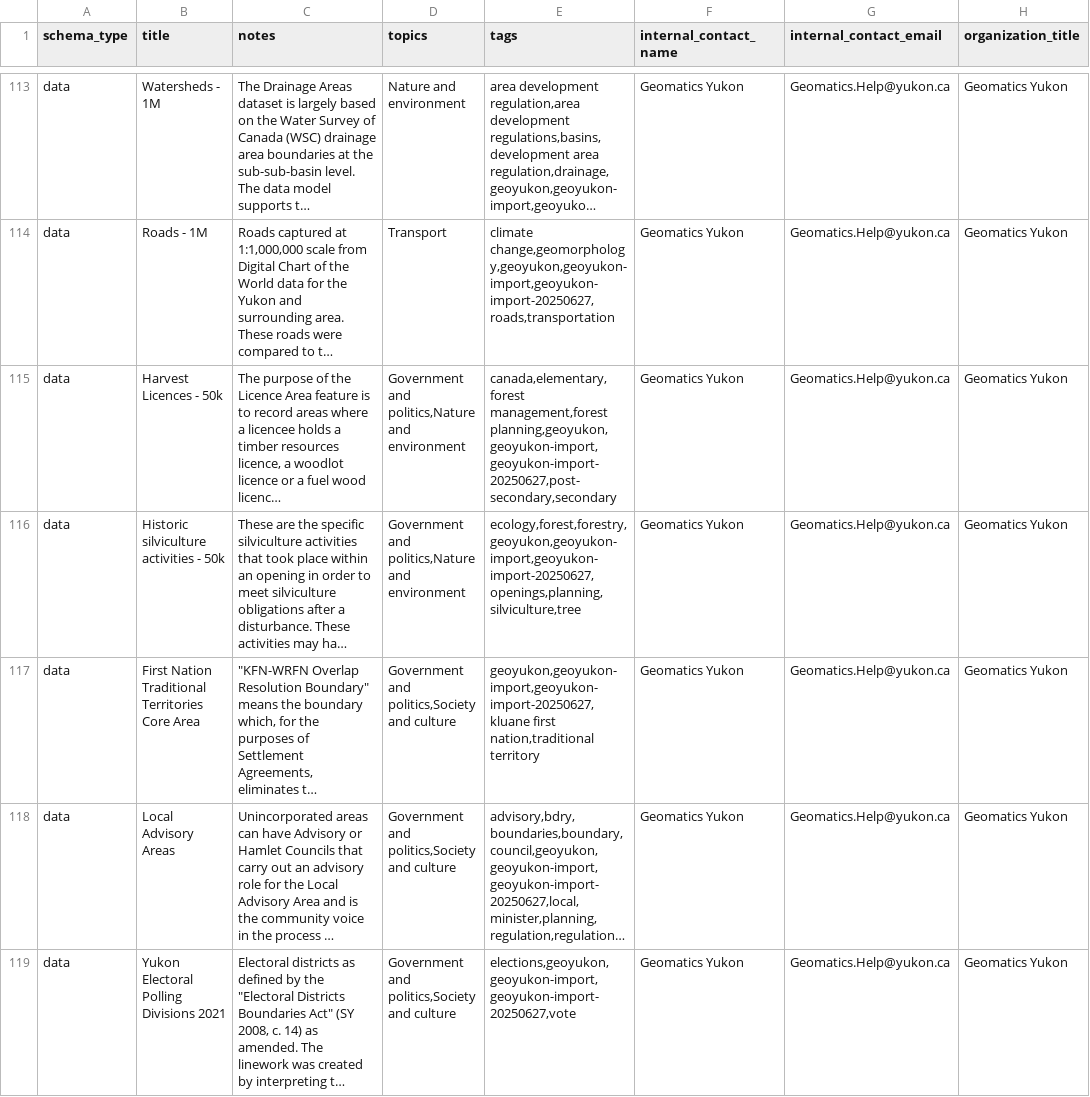
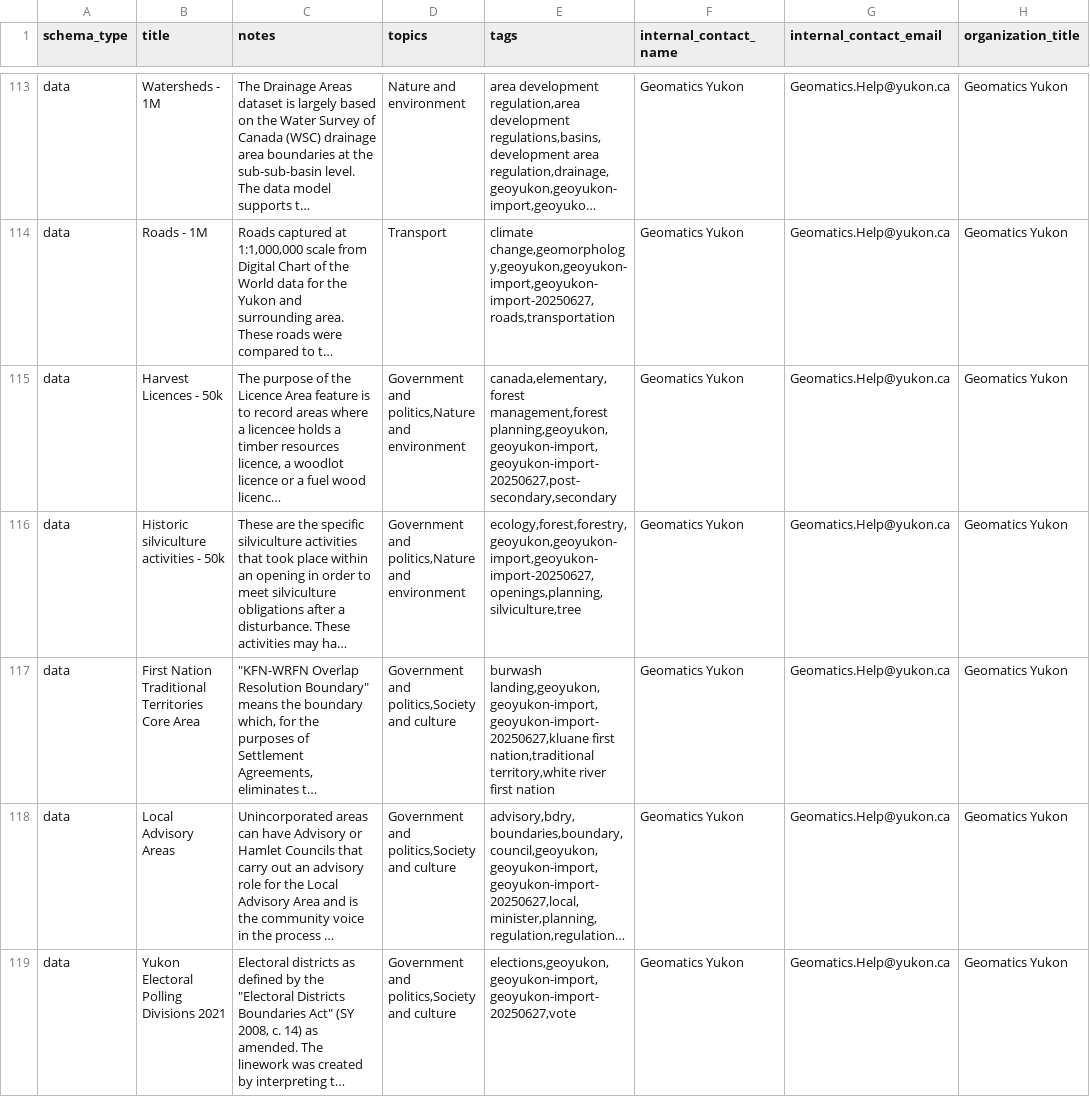
Before and after one commit to ytgov/dkan-to-ckan-csv-migration-r, a CSV file: output/data.csv, drawn as a sheet; only a part is shown, gaps mark what is left out; long unchanged cells end in …; the diff covers the shown part only; the diff names each change by its address in the sheet, - before the commit and + after, or states it on an @@ line.

Commit message:
YGS publication importing/converting

```diff
--- a/output/data.csv
+++ b/output/data.csv
-E117 (tags): geoyukon,geoyukon-import,geoyukon-import-20250627,kluane first nation,traditional territory
+E117 (tags): burwash landing,geoyukon,geoyukon-import,geoyukon-import-20250627,kluane first nation,traditional territory,white river first nation
```
Also changed, not shown: 6 edited cells elsewhere in this file, output/organizations.csv, 4 other files.
